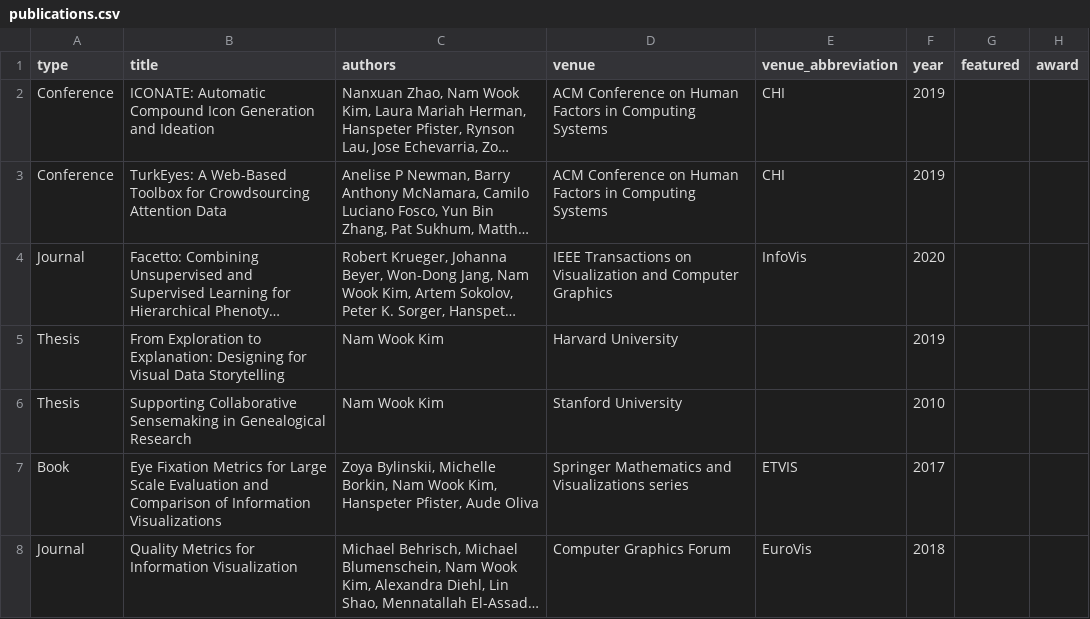
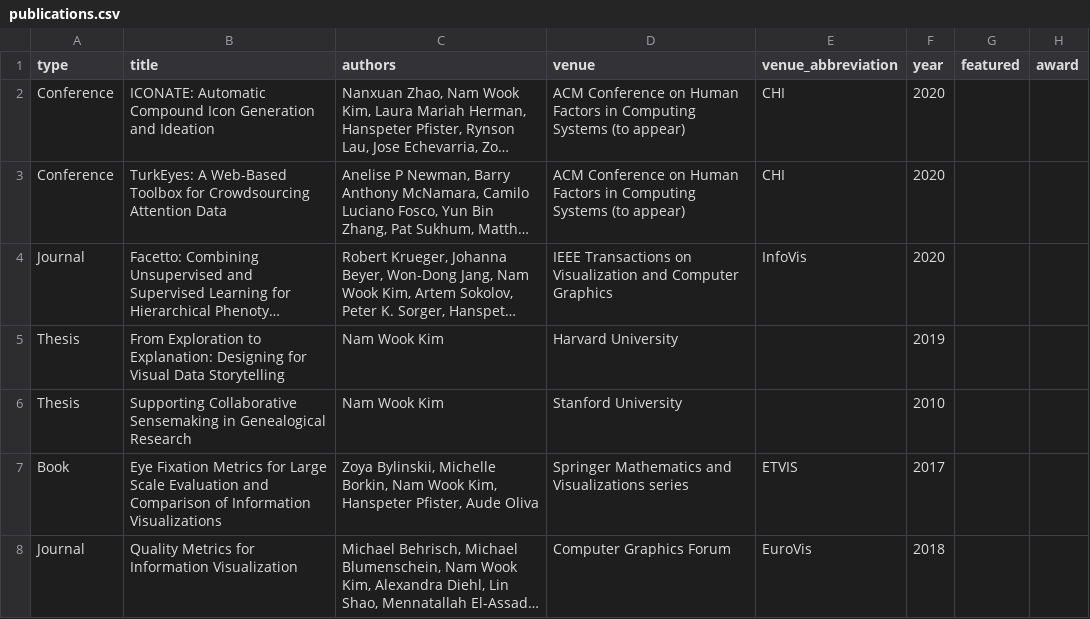
Before and after one commit to namwkim/namwkim.github.io, a CSV file: assets/files/publications.csv, drawn as a sheet; only a part is shown; long unchanged cells end in …; the diff names each change by its address in the sheet, - before the commit and + after, or states it on an @@ line.

Commit message:
Update publications.csv

```diff
--- a/assets/files/publications.csv
+++ b/assets/files/publications.csv
-D2:D3 (venue): …Computing Systems
+D2:D3 (venue): …Computing Systems (to appear)
-F2:F3 (year): 2019
+F2:F3 (year): 2020
```
